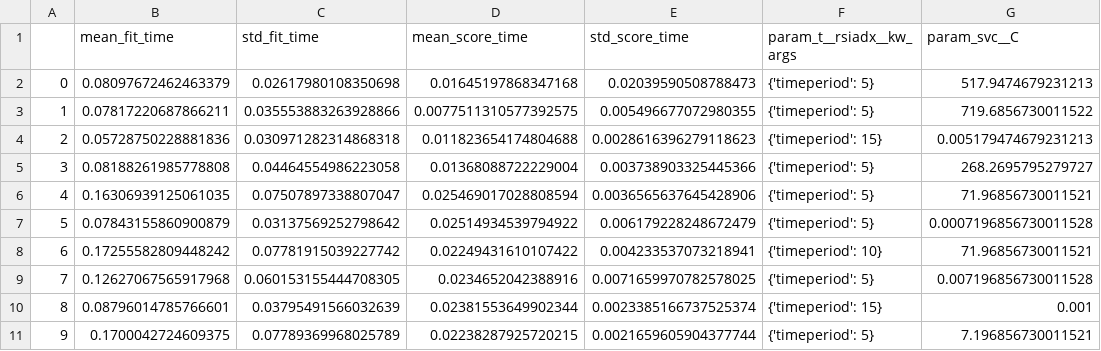
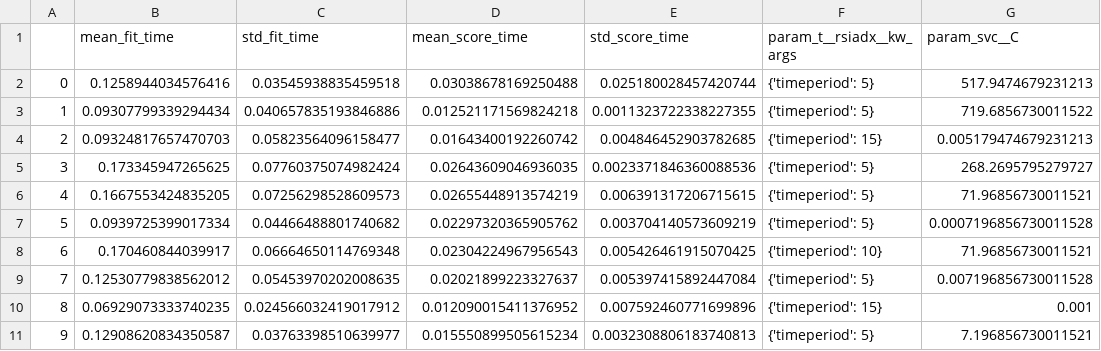
Before and after one commit to yuhui15/ECE-1052-A7, a CSV file: results_svc.csv, drawn as a sheet; only a part is shown; the diff names each change by its address in the sheet, - before the commit and + after, or states it on an @@ line.

```diff
--- a/results_svc.csv
+++ b/results_svc.csv
-B2 (mean_fit_time): 0.08097672462463379
+B2 (mean_fit_time): 0.1258944034576416
-C2 (std_fit_time): 0.02617980108350698
+C2 (std_fit_time): 0.03545938835459518
-D2 (mean_score_time): 0.01645197868347168
+D2 (mean_score_time): 0.03038678169250488
-E2 (std_score_time): 0.02039590508788473
+E2 (std_score_time): 0.025180028457420744
-B3 (mean_fit_time): 0.07817220687866211
+B3 (mean_fit_time): 0.09307799339294434
-C3 (std_fit_time): 0.035553883263928866
+C3 (std_fit_time): 0.040657835193846886
-D3 (mean_score_time): 0.0077511310577392575
+D3 (mean_score_time): 0.012521171569824218
-E3 (std_score_time): 0.005496677072980355
+E3 (std_score_time): 0.0011323722338227355
-B4 (mean_fit_time): 0.05728750228881836
+B4 (mean_fit_time): 0.09324817657470703
-C4 (std_fit_time): 0.030971282314868318
+C4 (std_fit_time): 0.05823564096158477
-D4 (mean_score_time): 0.011823654174804688
+D4 (mean_score_time): 0.01643400192260742
-E4 (std_score_time): 0.0028616396279118623
+E4 (std_score_time): 0.004846452903782685
-B5 (mean_fit_time): 0.08188261985778808
+B5 (mean_fit_time): 0.173345947265625
-C5 (std_fit_time): 0.04464554986223058
+C5 (std_fit_time): 0.07760375074982424
-D5 (mean_score_time): 0.01368088722229004
+D5 (mean_score_time): 0.02643609046936035
-E5 (std_score_time): 0.003738903325445366
+E5 (std_score_time): 0.0023371846360088536
-B6 (mean_fit_time): 0.16306939125061035
+B6 (mean_fit_time): 0.1667553424835205
-C6 (std_fit_time): 0.07507897338807047
+C6 (std_fit_time): 0.07256298528609573
-D6 (mean_score_time): 0.025469017028808594
+D6 (mean_score_time): 0.02655448913574219
-E6 (std_score_time): 0.0036565637645428906
+E6 (std_score_time): 0.006391317206715615
-B7 (mean_fit_time): 0.07843155860900879
+B7 (mean_fit_time): 0.0939725399017334
-C7 (std_fit_time): 0.03137569252798642
+C7 (std_fit_time): 0.04466488801740682
-D7 (mean_score_time): 0.02514934539794922
+D7 (mean_score_time): 0.02297320365905762
-E7 (std_score_time): 0.006179228248672479
+E7 (std_score_time): 0.003704140573609219
-B8 (mean_fit_time): 0.17255582809448242
+B8 (mean_fit_time): 0.170460844039917
-C8 (std_fit_time): 0.07781915039227742
+C8 (std_fit_time): 0.06664650114769348
-D8 (mean_score_time): 0.02249431610107422
+D8 (mean_score_time): 0.02304224967956543
-E8 (std_score_time): 0.004233537073218941
+E8 (std_score_time): 0.005426461915070425
-B9 (mean_fit_time): 0.12627067565917968
+B9 (mean_fit_time): 0.12530779838562012
-C9 (std_fit_time): 0.060153155444708305
+C9 (std_fit_time): 0.05453970202008635
-D9 (mean_score_time): 0.0234652042388916
+D9 (mean_score_time): 0.02021899223327637
-E9 (std_score_time): 0.0071659970782578025
+E9 (std_score_time): 0.005397415892447084
-B10 (mean_fit_time): 0.08796014785766601
+B10 (mean_fit_time): 0.06929073333740235
-C10 (std_fit_time): 0.03795491566032639
+C10 (std_fit_time): 0.024566032419017912
-D10 (mean_score_time): 0.02381553649902344
+D10 (mean_score_time): 0.012090015411376952
-E10 (std_score_time): 0.0023385166737525374
+E10 (std_score_time): 0.007592460771699896
-B11 (mean_fit_time): 0.1700042724609375
+B11 (mean_fit_time): 0.12908620834350587
-C11 (std_fit_time): 0.07789369968025789
+C11 (std_fit_time): 0.03763398510639977
-D11 (mean_score_time): 0.02238287925720215
+D11 (mean_score_time): 0.015550899505615234
-E11 (std_score_time): 0.0021659605904377744
+E11 (std_score_time): 0.0032308806183740813
```
Also changed, not shown: Results_nu_svc/results_nu_svc.csv, 34 other files.
